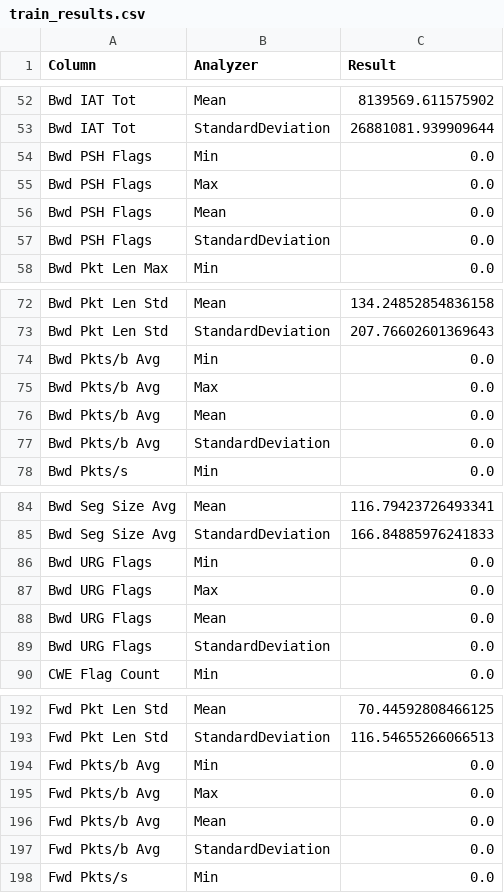
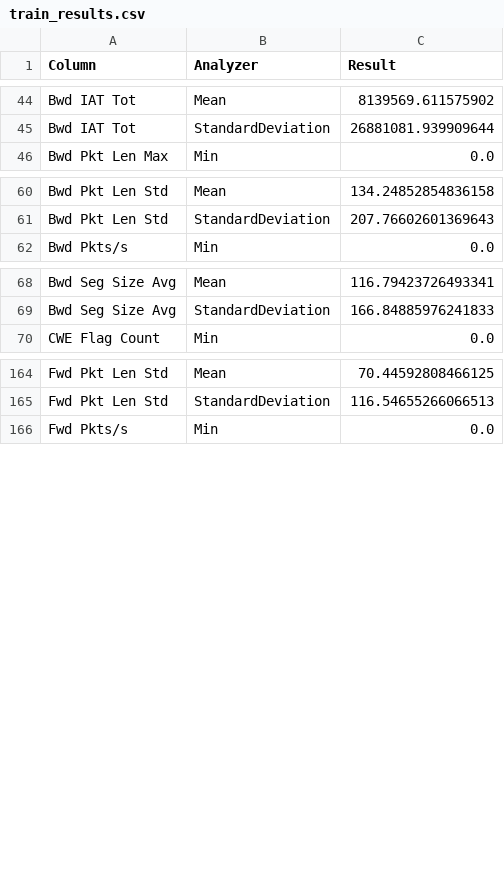
Before and after one commit to viktor53/diploma-thesis, a CSV file: statistics/train/train_results.csv, drawn as a sheet; only a part is shown, gaps mark what is left out; the diff covers the shown part only; the diff names each change by its address in the sheet, - before the commit and + after, or states it on an @@ line.

Commit message:
prepare data for visualization

```diff
--- a/statistics/train/train_results.csv
+++ b/statistics/train/train_results.csv
-row 54: Bwd PSH Flags | Min | 0.0
-row 55: Bwd PSH Flags | Max | 0.0
-row 56: Bwd PSH Flags | Mean | 0.0
-row 57: Bwd PSH Flags | StandardDeviation | 0.0
-row 74: Bwd Pkts/b Avg | Min | 0.0
-row 75: Bwd Pkts/b Avg | Max | 0.0
-row 76: Bwd Pkts/b Avg | Mean | 0.0
-row 77: Bwd Pkts/b Avg | StandardDeviation | 0.0
-row 86: Bwd URG Flags | Min | 0.0
-row 87: Bwd URG Flags | Max | 0.0
-row 88: Bwd URG Flags | Mean | 0.0
-row 89: Bwd URG Flags | StandardDeviation | 0.0
-row 194: Fwd Pkts/b Avg | Min | 0.0
-row 195: Fwd Pkts/b Avg | Max | 0.0
-row 196: Fwd Pkts/b Avg | Mean | 0.0
-row 197: Fwd Pkts/b Avg | StandardDeviation | 0.0
```
Also changed, not shown: 16 removed rows and 5 edited cells elsewhere in this file, statistics/train/train_results_1.csv, statistics/train/train_results_2.csv, 9 other files.
